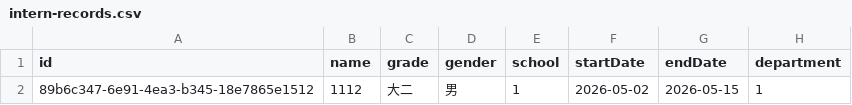
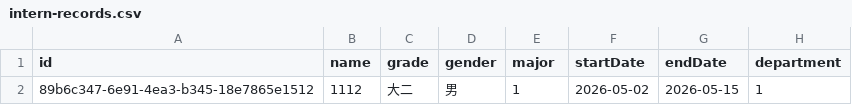
Before and after one commit to eteo-l/InternManager, a CSV file: backend/data/intern-records.csv, drawn as a sheet; only a part is shown; the diff names each change by its address in the sheet, - before the commit and + after, or states it on an @@ line.

Commit message:
changed shcool to major and fixed frontend color isssue

```diff
--- a/backend/data/intern-records.csv
+++ b/backend/data/intern-records.csv
-E1: school
+E1: major
```
Also changed, not shown: 20 other files.
